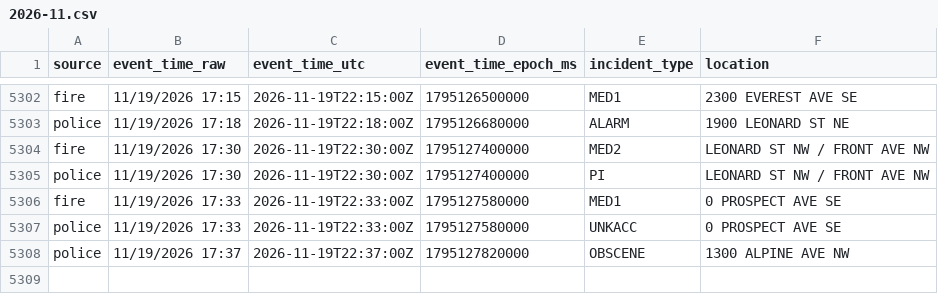
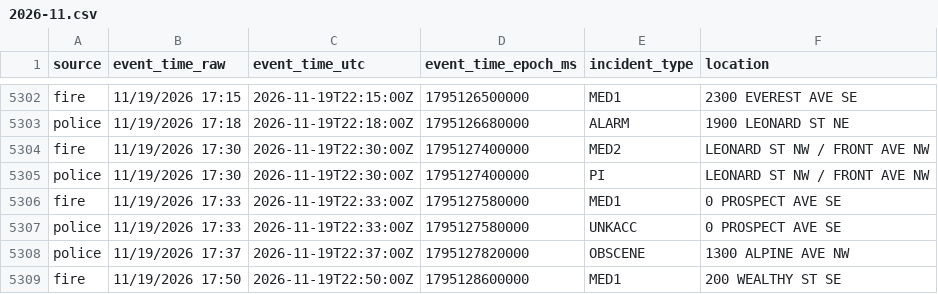
Before and after one commit to Cantica-Systems/kent-co-mi-dispatch, a CSV file: data/grcity/2026-11.csv, drawn as a sheet; only a part is shown, gaps mark what is left out; the diff names each change by its address in the sheet, - before the commit and + after, or states it on an @@ line.

```diff
--- a/data/grcity/2026-11.csv
+++ b/data/grcity/2026-11.csv
+row 5309: fire | 11/19/2026 17:50 | 2026-11-19T22:50:00Z | 1795128600000 | MED1 | 200 WEALTHY ST SE
```
Also changed, not shown: 2 other files.
